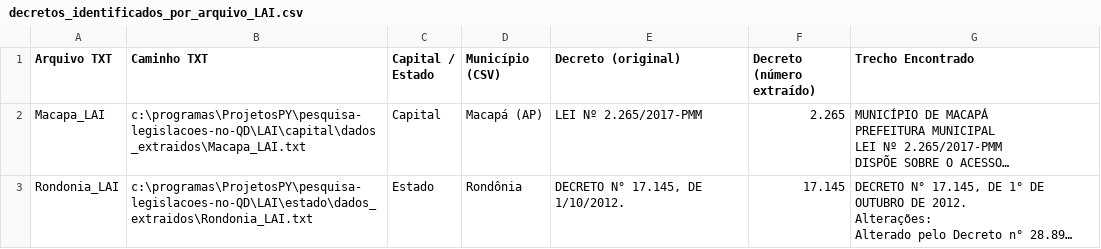
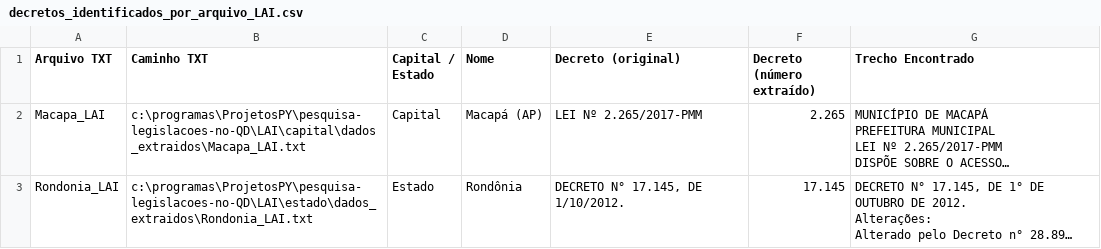
Before and after one commit to okfn-brasil/pesquisa-legislacoes-no-QD, a CSV file: identificador/resultados/decretos_identificados_por_arquivo_LAI.csv, drawn as a sheet; long unchanged cells end in …; the diff names each change by its address in the sheet, - before the commit and + after, or states it on an @@ line.

Commit message:
Nova abordagem com match do spacy para o identificador_de_decretos.py

```diff
--- a/identificador/resultados/decretos_identificados_por_arquivo_LAI.csv
+++ b/identificador/resultados/decretos_identificados_por_arquivo_LAI.csv
-D1: Município (CSV)
+D1: Nome
```
Also changed, not shown: identificador/resultados/decretos_identificados_por_arquivo_LGD.csv, identificador/resultados/decretos_identificados_por_arquivo_LGPD.csv, 2 other files.
